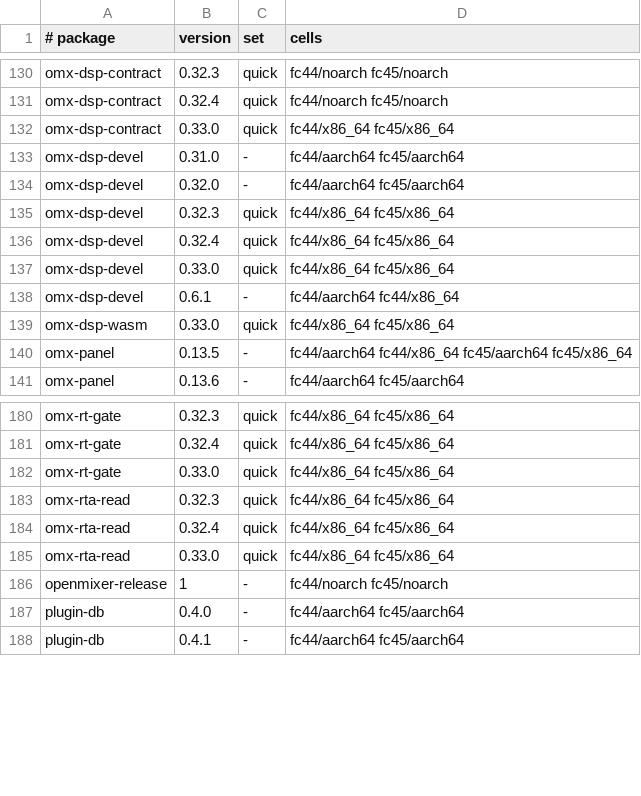
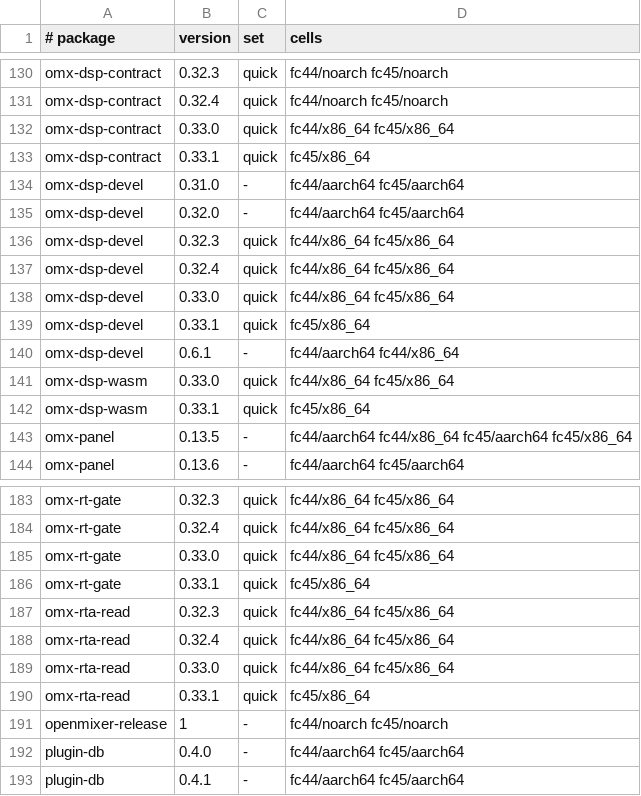
Before and after one commit to Open-Mixer/open-mixer.github.io, a TSV file: rpm/cells.tsv, drawn as a sheet; only a part is shown, gaps mark what is left out; the diff names each change by its address in the sheet, - before the commit and + after, or states it on an @@ line.

```diff
--- a/rpm/cells.tsv
+++ b/rpm/cells.tsv
+row 133: omx-dsp-contract | 0.33.1 | quick | fc45/x86_64
+row 139: omx-dsp-devel | 0.33.1 | quick | fc45/x86_64
+row 142: omx-dsp-wasm | 0.33.1 | quick | fc45/x86_64
+row 186: omx-rt-gate | 0.33.1 | quick | fc45/x86_64
+row 190: omx-rta-read | 0.33.1 | quick | fc45/x86_64
```
Also changed, not shown: 56 other files.
